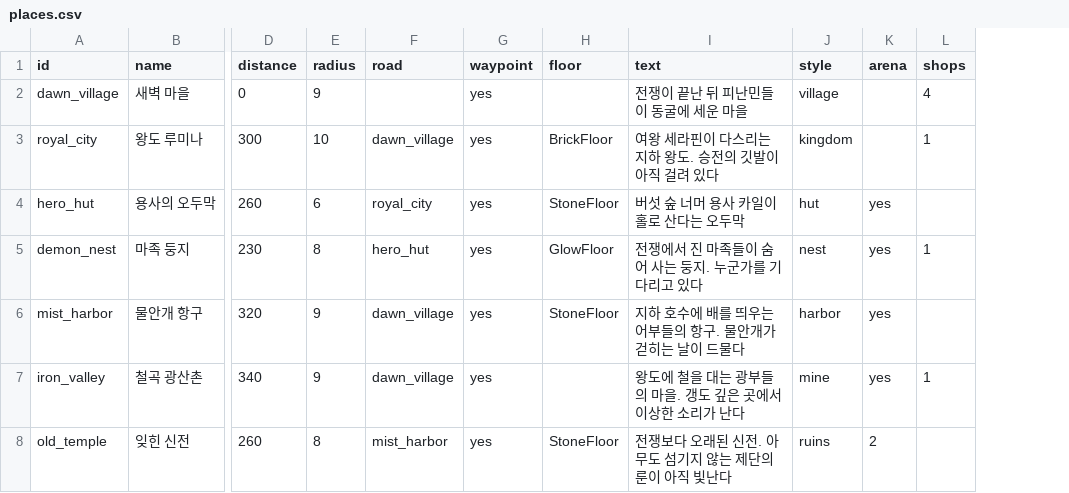
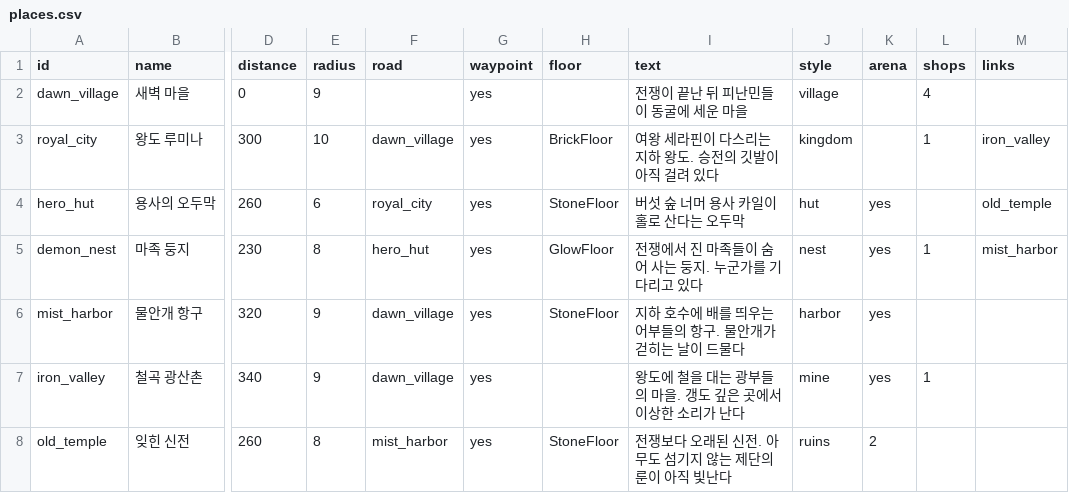
Before and after one commit to LeArc6910/pray-to, a CSV file: Assets/_Project/Data/Story/places.csv, drawn as a sheet; only a part is shown, gaps mark what is left out; the diff names each change by its address in the sheet, - before the commit and + after, or states it on an @@ line.

Commit message:
Route roads through the room graph and close loops with by-ways
On generator version 2 the roads no longer cut straight through rock:
each road leaves its plaza for a nearby room, takes the cheapest path
through the room graph and is laid along the corridors as they were
carved, with a few short tunnels where the rooms go far round. Three
by-ways from the new links column of places.csv close rings between
places, each barred once by a cracked wall where every room stays
reachable without it. Roadside lamps, signposts and benches become
room roles spaced along the road.

Map records now name the generator version (map:<seed>.<version>:...
from version 2; version 1 keeps its old key and a version 2 world
falls back to it). The first-hour bot routes far goals over the room
graph and keeps its route while the goal holds. Version 1 worlds are
unchanged byte for byte.

Protocol 0.91.0.

```diff
--- a/Assets/_Project/Data/Story/places.csv
+++ b/Assets/_Project/Data/Story/places.csv
+column M (links), rows 3-5: iron_valley | old_temple | mist_harbor
```
Also changed, not shown: 31 other files.
